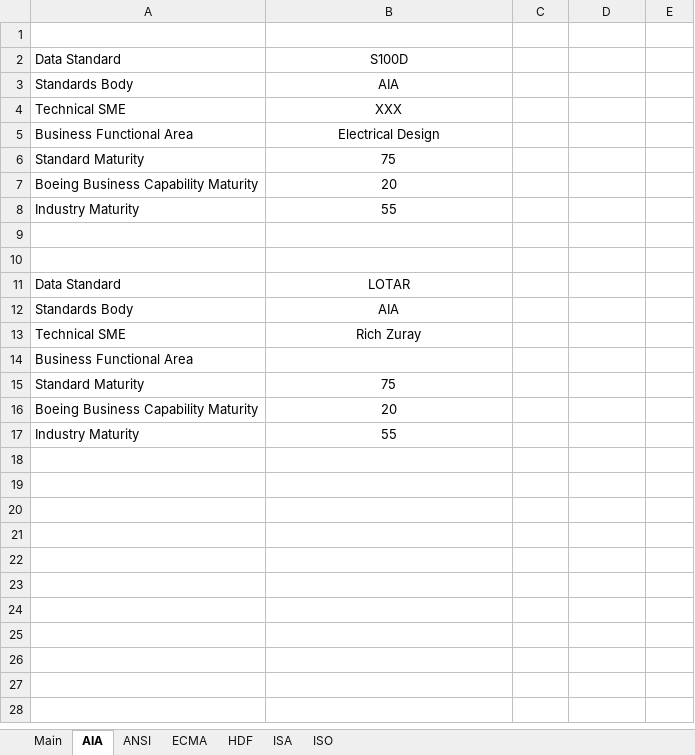
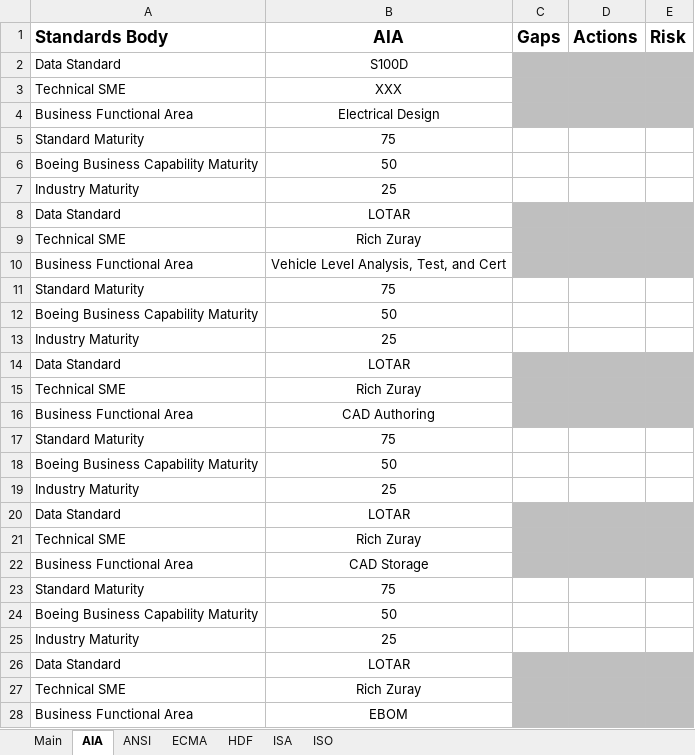
Before and after one commit to brandonsapp/mycollections, an Excel workbook: standards.maturity/Data.Standards.Maturity.Assessment.xlsx, sheet AIA, drawn as a sheet; only a part is shown; values as stored, in another font and other column widths than the file's, no borders; removed rows and columns are numbered as before the commit, all else as after; the diff covers the shown part only; the diff names each change by its address in the sheet, - before the commit and + after, or states it on an @@ line.

```diff
--- a/standards.maturity/Data.Standards.Maturity.Assessment.xlsx (sheet AIA)
+++ b/standards.maturity/Data.Standards.Maturity.Assessment.xlsx (sheet AIA)
-row 1: (empty)
+row 1: Standards Body | AIA | Gaps | Actions | Risk
-C2:E2 fill: none
+C2:E2 fill: #BFBFBF
-row 3: Standards Body | AIA
-C3:E4 fill: none
+C3:E4 fill: #BFBFBF
-B6 (AIA): 20
+B6 (AIA): 50
-B7 (AIA): 55
+B7 (AIA): 25
-row 9: (empty)
-row 10: (empty)
-C8:E8 fill: none
+C8:E8 fill: #BFBFBF
-row 12: Standards Body | AIA
-C9:E10 fill: none
+C9:E10 fill: #BFBFBF
-B10 (AIA): (empty)
+B10 (AIA): Vehicle Level Analysis, Test, and Cert
-B12 (AIA): 20
+B12 (AIA): 50
-B13 (AIA): 55
+B13 (AIA): 25
+row 14: Data Standard | LOTAR
+row 15: Technical SME | Rich Zuray
+row 16: Business Functional Area | CAD Authoring
+row 17: Standard Maturity | 75
+row 18: Boeing Business Capability Maturity | 50
+row 19: Industry Maturity | 25
+row 20: Data Standard | LOTAR
+row 21: Technical SME | Rich Zuray
+row 22: Business Functional Area | CAD Storage
+row 23: Standard Maturity | 75
+row 24: Boeing Business Capability Maturity | 50
+row 25: Industry Maturity | 25
+row 26: Data Standard | LOTAR
+row 27: Technical SME | Rich Zuray
+row 28: Business Functional Area | EBOM
```
Also changed, not shown: 9 added rows elsewhere in this sheet, sheet Main, sheet ECMA, sheet ANSI, sheet HDF.
